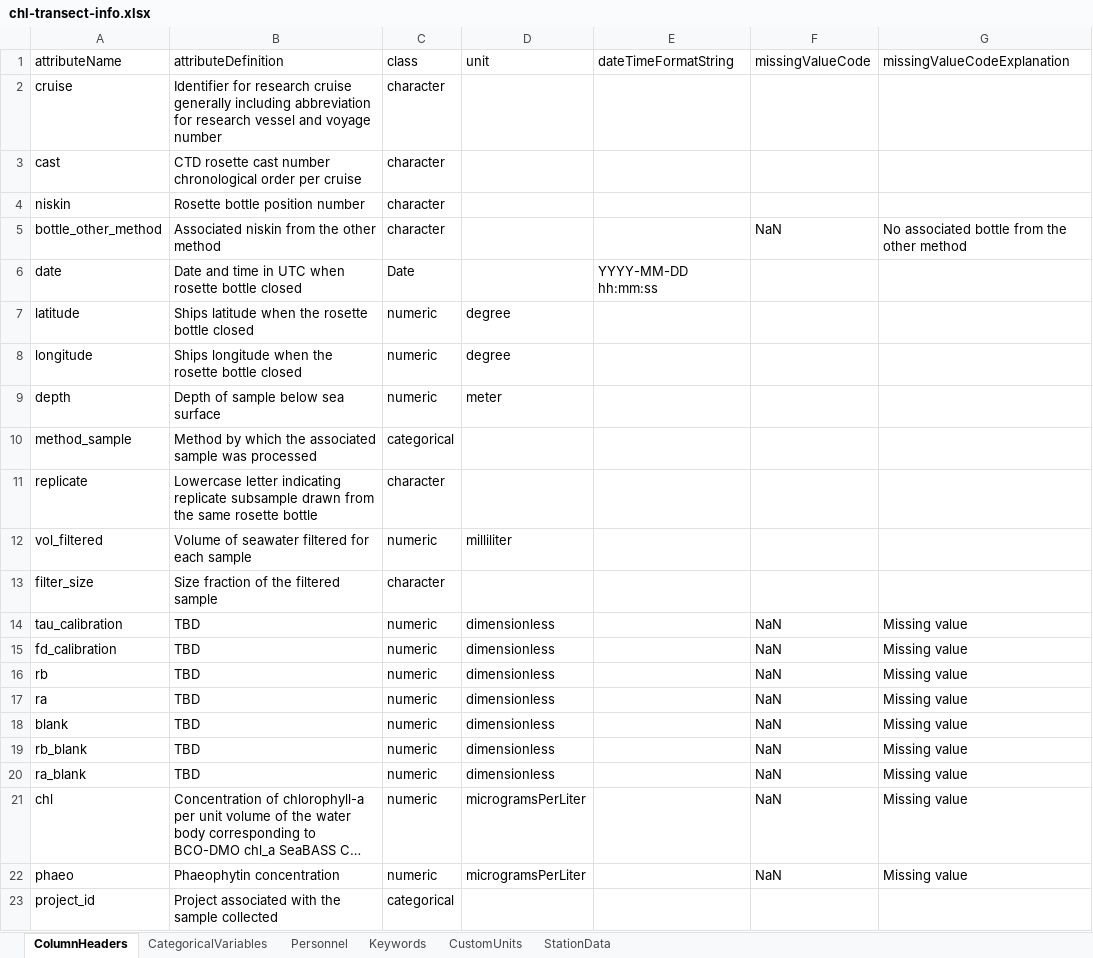
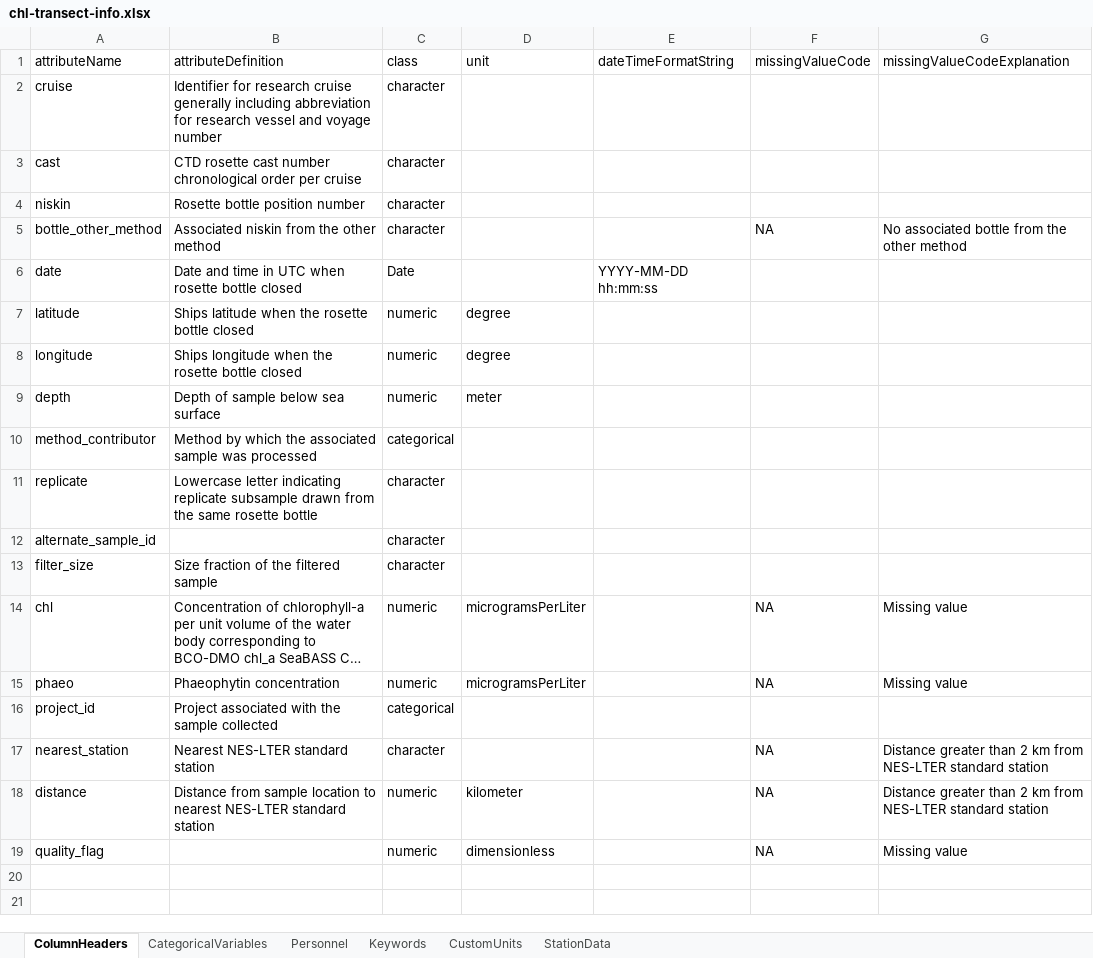
Before and after one commit to WHOIGit/nes-lter-chl-transect, an Excel workbook: chl-transect-info.xlsx, sheet ColumnHeaders, drawn as a sheet; long unchanged cells end in …; values as stored, in another font and other column widths than the file's, no borders; removed rows and columns are numbered as before the commit, all else as after; the diff names each change by its address in the sheet, - before the commit and + after, or states it on an @@ line.

```diff
--- a/chl-transect-info.xlsx (sheet ColumnHeaders)
+++ b/chl-transect-info.xlsx (sheet ColumnHeaders)
-F5 (missingValueCode): NaN
+F5 (missingValueCode): NA
-A10 (attributeName): method_sample
+A10 (attributeName): method_contributor
-row 12: vol_filtered | Volume of seawater filtered for each sample | numeric | milliliter
+row 12: alternate_sample_id |  | character
-row 14: tau_calibration | TBD | numeric | dimensionless |  | NaN | Missing value
-row 15: fd_calibration | TBD | numeric | dimensionless |  | NaN | Missing value
-row 16: rb | TBD | numeric | dimensionless |  | NaN | Missing value
-row 17: ra | TBD | numeric | dimensionless |  | NaN | Missing value
-row 18: blank | TBD | numeric | dimensionless |  | NaN | Missing value
-row 19: rb_blank | TBD | numeric | dimensionless |  | NaN | Missing value
-row 20: ra_blank | TBD | numeric | dimensionless |  | NaN | Missing value
-F14:F15 (missingValueCode): NaN
+F14:F15 (missingValueCode): NA
+row 17: nearest_station | Nearest NES-LTER standard station | character |  |  | NA | Distance greater than 2 km from NES-LTER standard station
+row 18: distance | Distance from sample location to nearest NES-LTER standard station | numeric | kilometer |  | NA | Distance greater than 2 km from NES-LTER standard station
+row 19: quality_flag |  | numeric | dimensionless |  | NA | Missing value
```
Also changed, not shown: sheet Personnel, 3 other files.
